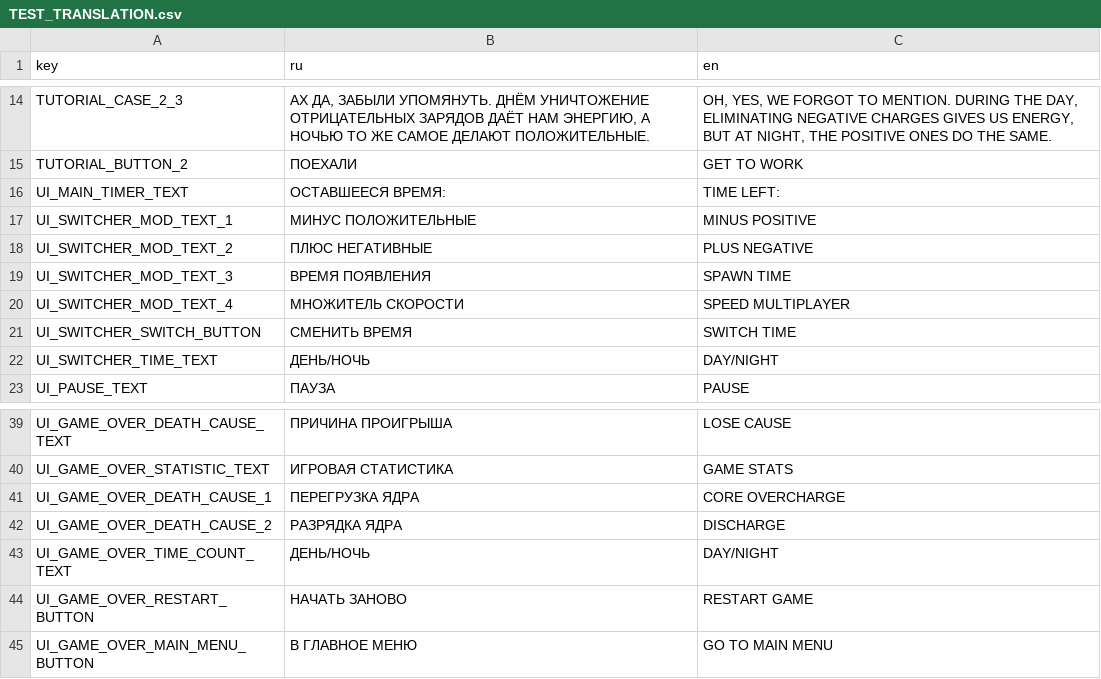
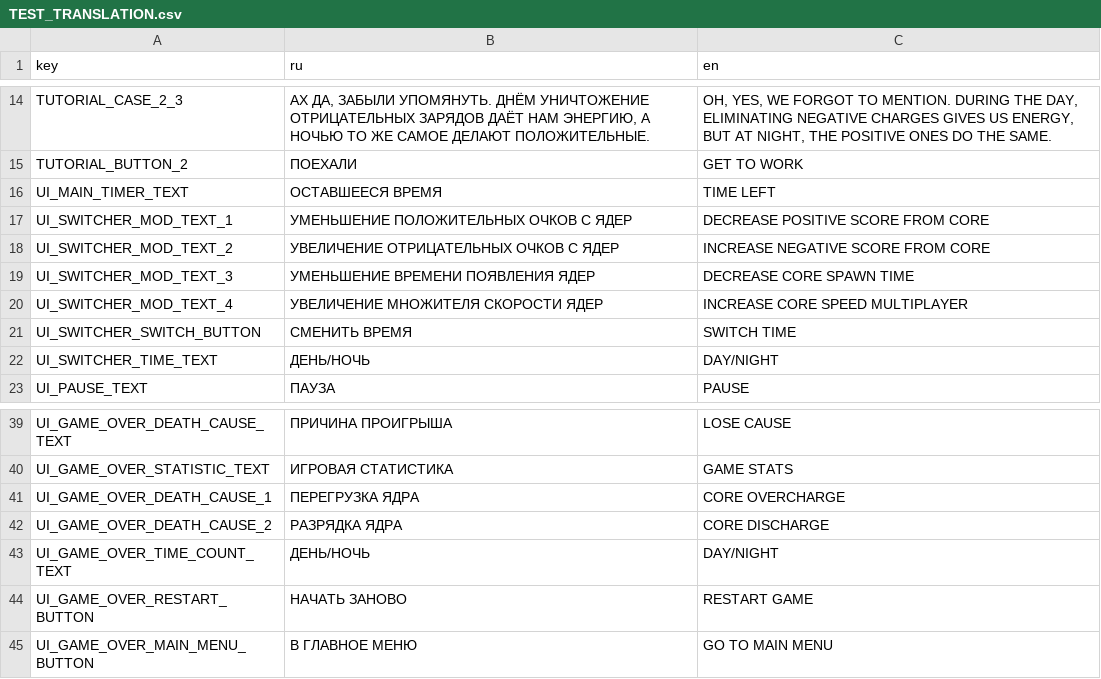
Before and after one commit to TheGirs0n/gwj-87-r-, a CSV file: Translation/TEST_TRANSLATION.csv, drawn as a sheet; only a part is shown, gaps mark what is left out.

```diff
--- a/Translation/TEST_TRANSLATION.csv
+++ b/Translation/TEST_TRANSLATION.csv
@@ -15,7 +15,7 @@ TUTORIAL_CASE_2_3;АХ ДА, ЗАБЫЛИ УПОМЯНУТЬ. ДНЁМ УНИЧ
 TUTORIAL_BUTTON_2;ПОЕХАЛИ;GET TO WORK
-UI_MAIN_TIMER_TEXT;ОСТАВШЕЕСЯ ВРЕМЯ:;TIME LEFT:
-UI_SWITCHER_MOD_TEXT_1;МИНУС ПОЛОЖИТЕЛЬНЫЕ;MINUS POSITIVE
-UI_SWITCHER_MOD_TEXT_2;ПЛЮС НЕГАТИВНЫЕ;PLUS NEGATIVE
-UI_SWITCHER_MOD_TEXT_3;ВРЕМЯ ПОЯВЛЕНИЯ;SPAWN TIME
-UI_SWITCHER_MOD_TEXT_4;МНОЖИТЕЛЬ СКОРОСТИ;SPEED MULTIPLAYER
+UI_MAIN_TIMER_TEXT;ОСТАВШЕЕСЯ ВРЕМЯ;TIME LEFT
+UI_SWITCHER_MOD_TEXT_1;УМЕНЬШЕНИЕ ПОЛОЖИТЕЛЬНЫХ ОЧКОВ С ЯДЕР;DECREASE POSITIVE SCORE FROM CORE
+UI_SWITCHER_MOD_TEXT_2;УВЕЛИЧЕНИЕ ОТРИЦАТЕЛЬНЫХ ОЧКОВ С ЯДЕР;INCREASE NEGATIVE SCORE FROM CORE
+UI_SWITCHER_MOD_TEXT_3;УМЕНЬШЕНИЕ ВРЕМЕНИ ПОЯВЛЕНИЯ ЯДЕР;DECREASE CORE SPAWN TIME
+UI_SWITCHER_MOD_TEXT_4;УВЕЛИЧЕНИЕ МНОЖИТЕЛЯ СКОРОСТИ ЯДЕР;INCREASE CORE SPEED MULTIPLAYER
 UI_SWITCHER_SWITCH_BUTTON;СМЕНИТЬ ВРЕМЯ;SWITCH TIME
@@ -41,3 +41,3 @@ UI_GAME_OVER_STATISTIC_TEXT;ИГРОВАЯ СТАТИСТИКА;GAME STATS
 UI_GAME_OVER_DEATH_CAUSE_1;ПЕРЕГРУЗКА ЯДРА;CORE OVERCHARGE
-UI_GAME_OVER_DEATH_CAUSE_2;РАЗРЯДКА ЯДРА;DISCHARGE
+UI_GAME_OVER_DEATH_CAUSE_2;РАЗРЯДКА ЯДРА;CORE DISCHARGE
 UI_GAME_OVER_TIME_COUNT_TEXT;ДЕНЬ/НОЧЬ;DAY/NIGHT
```
Also changed, not shown: 5 other files.
